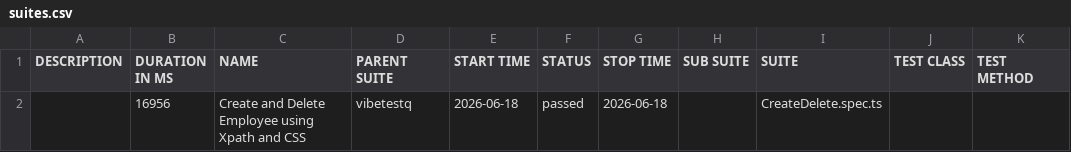
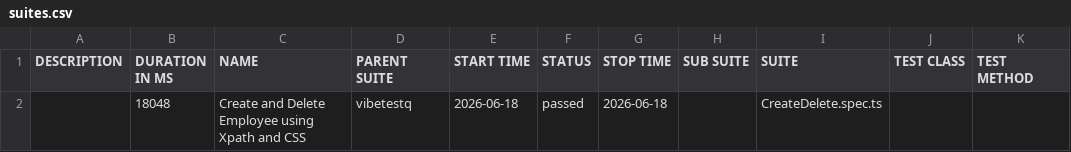
Before and after one commit to Balakrishna70133/Gen-Ai-Automation-Testing_playwright, a CSV file: allure/data/suites.csv, drawn as a sheet.

Commit message:
Allure report — run 11 87a1780a1b4c2cb7d618d35584224ceeb7ea27c1

```diff
--- a/allure/data/suites.csv
+++ b/allure/data/suites.csv
@@ -1,2 +1,2 @@
 "DESCRIPTION","DURATION IN MS","NAME","PARENT SUITE","START TIME","STATUS","STOP TIME","SUB SUITE","SUITE","TEST CLASS","TEST METHOD"
-"","16956","Create and Delete Employee using Xpath and CSS","vibetestq","2026-06-18","passed","2026-06-18","","CreateDelete.spec.ts","",""
+"","18048","Create and Delete Employee using Xpath and CSS","vibetestq","2026-06-18","passed","2026-06-18","","CreateDelete.spec.ts","",""
```
Also changed, not shown: 23 other files.
